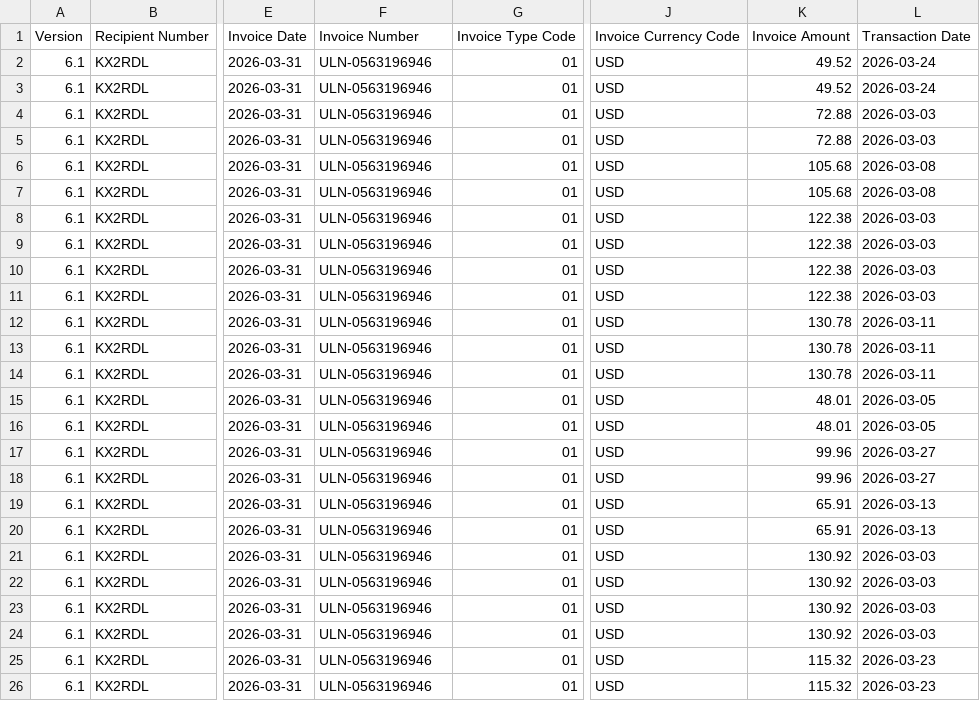
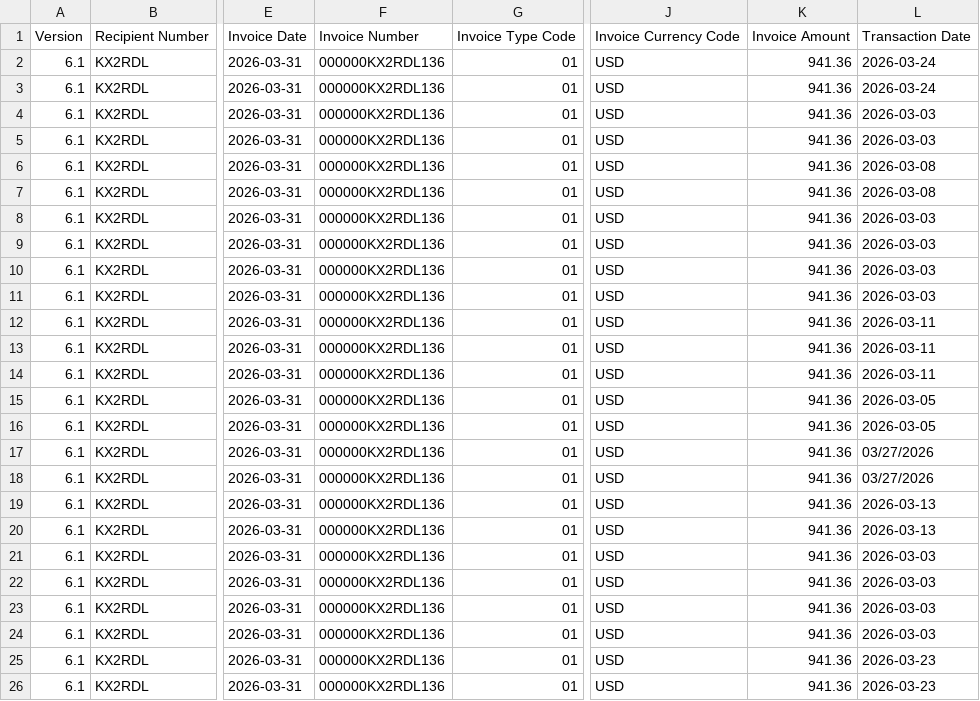
Before and after one commit to trackstarhq/documentation, a CSV file: assets/carrier-samples/ups.csv, drawn as a sheet; only a part is shown, gaps mark what is left out; the diff names each change by its address in the sheet, - before the commit and + after, or states it on an @@ line.

```diff
--- a/assets/carrier-samples/ups.csv
+++ b/assets/carrier-samples/ups.csv
-F2:F26: ULN-0563196946
+F2:F26: 000000KX2RDL136
-K2:K3: 49.52
+K2:K3: 941.36
-K4:K5: 72.88
+K4:K5: 941.36
-K6:K7: 105.68
+K6:K7: 941.36
-K8:K11: 122.38
+K8:K11: 941.36
-K12:K14: 130.78
+K12:K14: 941.36
-K15:K16: 48.01
+K15:K16: 941.36
-K17:K18: 99.96
+K17:K18: 941.36
-L17:L18: 2026-03-27
+L17:L18: 03/27/2026
-K19:K20: 65.91
+K19:K20: 941.36
-K21:K24: 130.92
+K21:K24: 941.36
-K25:K26: 115.32
+K25:K26: 941.36
```
Also changed, not shown: assets/carrier-samples/dhl-ecom.csv, assets/carrier-samples/dpd-english.csv, 11 other files.
